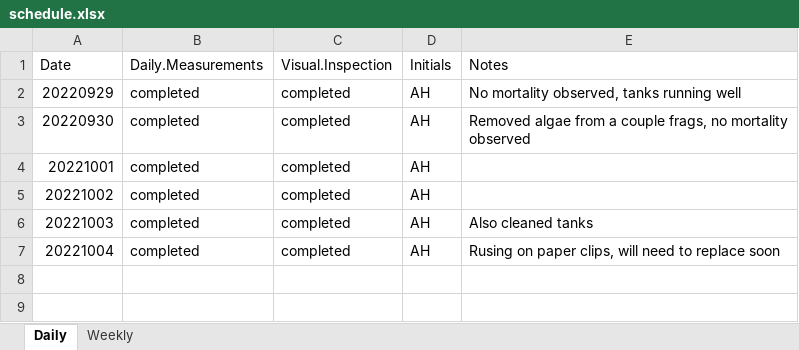
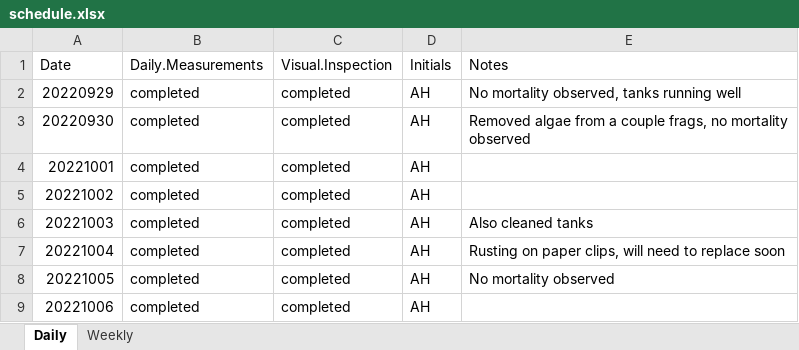
Before and after one commit to urol-e5/apulchra_metabolism, an Excel workbook: schedule.xlsx, sheet Daily, drawn as a sheet; values as stored, in another font and other column widths than the file's, no borders; the diff names each change by its address in the sheet, - before the commit and + after, or states it on an @@ line.

Commit message:
added daily measurements

```diff
--- a/schedule.xlsx (sheet Daily)
+++ b/schedule.xlsx (sheet Daily)
-E7 (Notes): Rusing on paper…
+E7 (Notes): Rusting on paper…
+row 8: 20221005 | completed | completed | AH | No mortality observed
+row 9: 20221006 | completed | completed | AH
```
Also changed, not shown: 1 other file.
